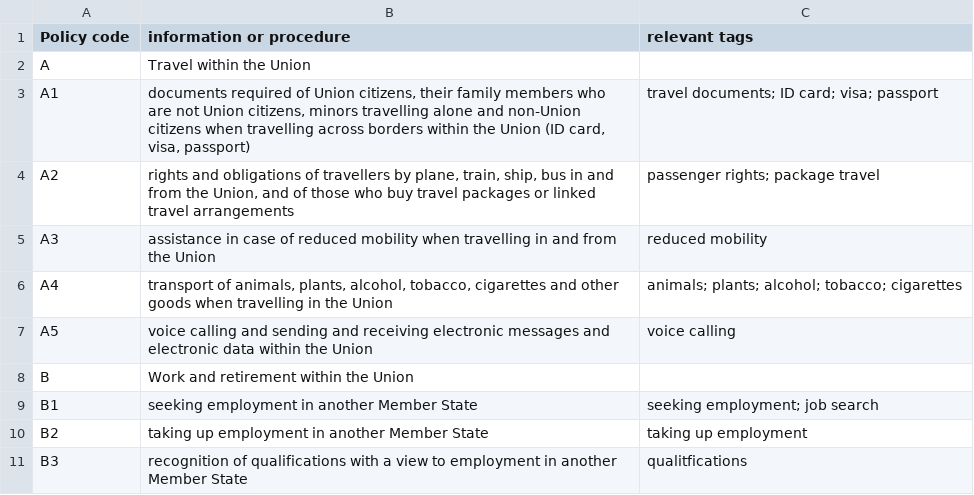
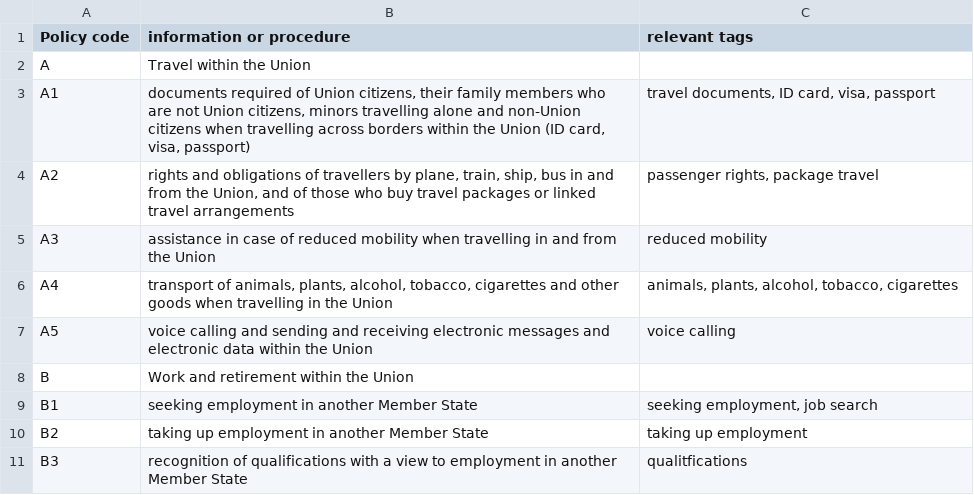
Before and after one commit to SEMICeu/SDG-PoC-on-Automatic-Tagging, a CSV file: doc/policy_codes.csv, drawn as a sheet; only a part is shown.

```diff
--- a/doc/policy_codes.csv
+++ b/doc/policy_codes.csv
@@ -2,9 +2,9 @@
 A;Travel within the Union;
-A1;documents required of Union citizens, their family members who are not Union citizens, minors travelling alone and non-Union citizens when travelling across borders within the Union (ID card, visa, passport);"travel documents; ID card; visa; passport"
-A2;rights and obligations of travellers by plane, train, ship, bus in and from the Union, and of those who buy travel packages or linked travel arrangements;"passenger rights; package travel"
+A1;documents required of Union citizens, their family members who are not Union citizens, minors travelling alone and non-Union citizens when travelling across borders within the Union (ID card, visa, passport);travel documents, ID card, visa, passport
+A2;rights and obligations of travellers by plane, train, ship, bus in and from the Union, and of those who buy travel packages or linked travel arrangements;passenger rights, package travel
 A3;assistance in case of reduced mobility when travelling in and from the Union;reduced mobility
-A4;transport of animals, plants, alcohol, tobacco, cigarettes and other goods when travelling in the Union;"animals; plants; alcohol; tobacco; cigarettes"
+A4;transport of animals, plants, alcohol, tobacco, cigarettes and other goods when travelling in the Union;animals, plants, alcohol, tobacco, cigarettes
 A5;voice calling and sending and receiving electronic messages and electronic data within the Union;voice calling
 B;Work and retirement within the Union;
-B1;seeking employment in another Member State;"seeking employment; job search"
+B1;seeking employment in another Member State;seeking employment, job search
 B2;taking up employment in another Member State;taking up employment
```
Also changed, not shown: 5 other files.
